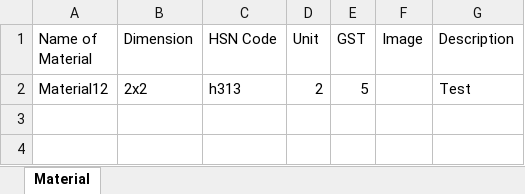
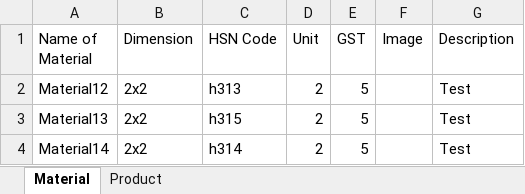
Before and after one commit to mohit00/RadiusErpFront, an Excel workbook: src/assets/Material Sample.xlsx, sheet Material, drawn as a sheet; values as stored, in another font and other column widths than the file's, no borders; the diff names each change by its address in the sheet, - before the commit and + after, or states it on an @@ line.

```diff
--- a/src/assets/Material Sample.xlsx (sheet Material)
+++ b/src/assets/Material Sample.xlsx (sheet Material)
+sheet tab: Product
+row 3: Material13 | 2x2 | h315 | 2 | 5 |  | Test
+row 4: Material14 | 2x2 | h314 | 2 | 5 |  | Test
```
Also changed, not shown: 3 other files.
